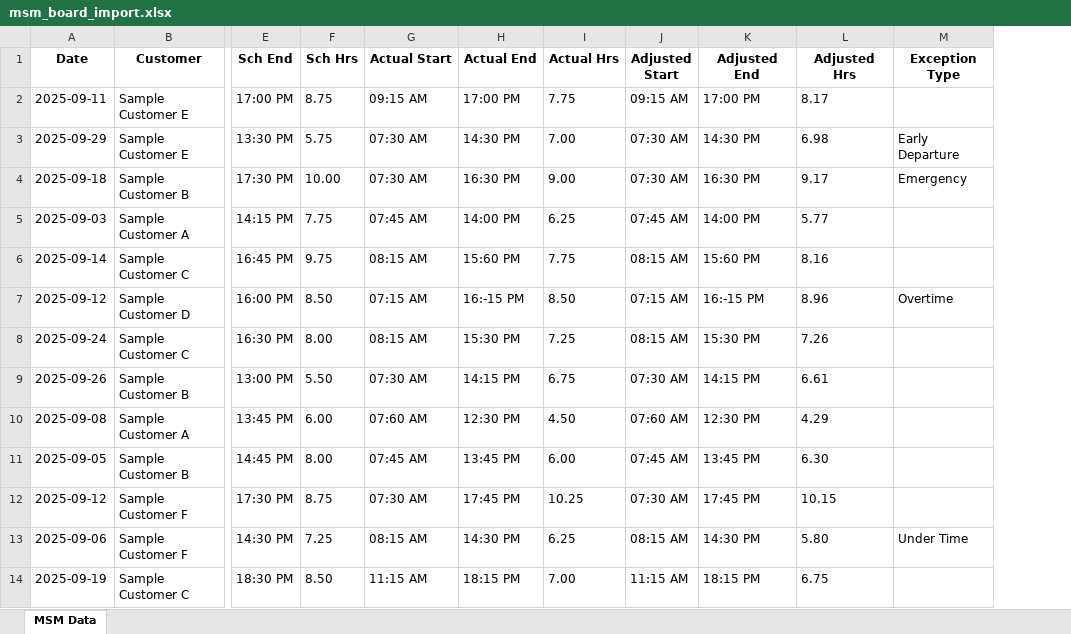
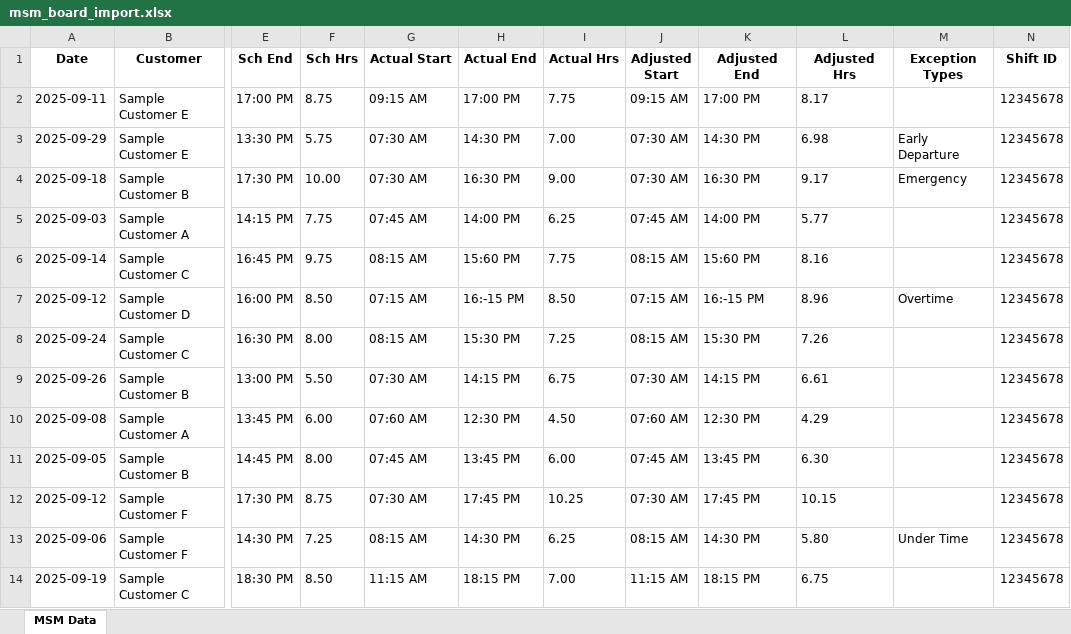
Before and after one commit to msewell13/abs_scrape, an Excel workbook: msm_board_import.xlsx, sheet MSM Data, drawn as a sheet; only a part is shown, gaps mark what is left out; values as stored, in another font and other column widths than the file's, no borders; the diff names each change by its address in the sheet, - before the commit and + after, or states it on an @@ line.

Commit message:
Complete MSM Shift ID extraction and project cleanup
- Fixed Shift ID extraction using correct #btnShowShift selector
- Successfully extracting unique 8-digit Shift IDs from popup
- Updated MSM Monday.com integration to handle Shift ID as text column
- Cleaned up generated files (msm_results.*, storageState.json, logs/)
- All 26 exception records now have proper Shift IDs
- Ready for production use

```diff
--- a/msm_board_import.xlsx (sheet MSM Data)
+++ b/msm_board_import.xlsx (sheet MSM Data)
+column N (Shift ID), rows 2-14: all 12345678
-M1: Exception Type
+M1: Exception Types
```
Also changed, not shown: 3 other files.
